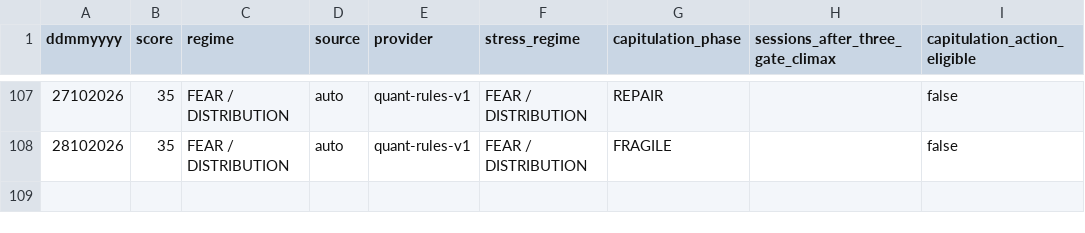
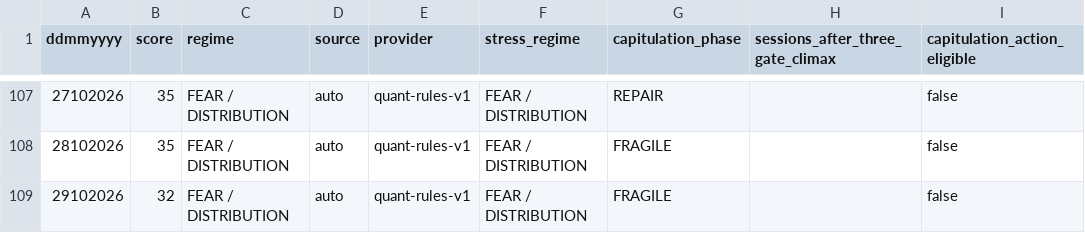
Before and after one commit to cuocsongthinhvuong8868-sketch/onl_quant-platform, a CSV file: data_lake/Ai_cio_report.csv, drawn as a sheet; only a part is shown, gaps mark what is left out; the diff names each change by its address in the sheet, - before the commit and + after, or states it on an @@ line.

```diff
--- a/data_lake/Ai_cio_report.csv
+++ b/data_lake/Ai_cio_report.csv
+row 109: 29102026 | 32 | FEAR / DISTRIBUTION | auto | quant-rules-v1 | FEAR / DISTRIBUTION | FRAGILE |  | false
```
Also changed, not shown: 26 other files.
